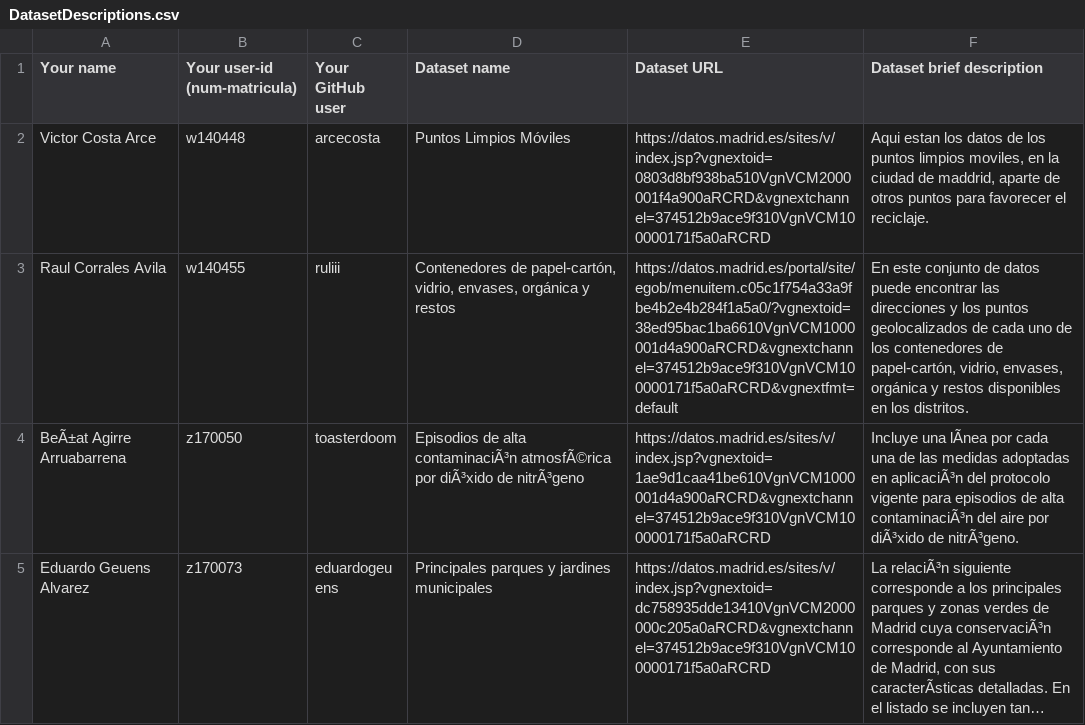
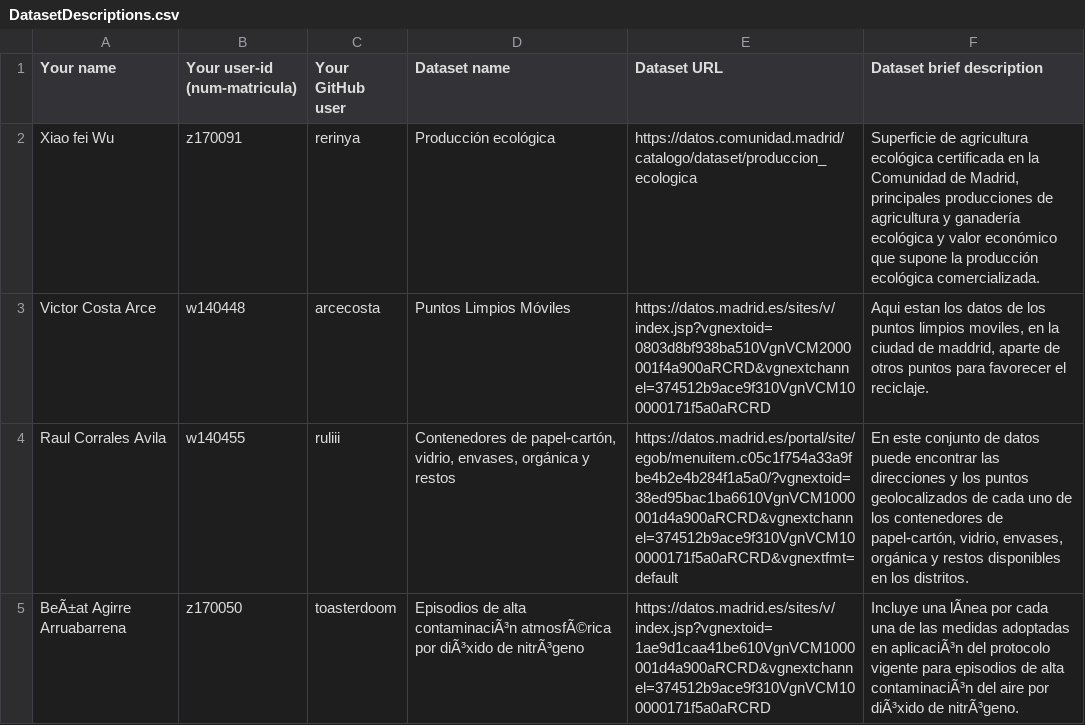
Before and after one commit to FacultadInformatica-LinkedData/Curso2020-2021, a CSV file: Assignment1/DatasetDescriptions.csv, drawn as a sheet; only a part is shown; the shorter side is filled out with more unchanged rows; long unchanged cells end in …; the diff names each change by its address in the sheet, - before the commit and + after, or states it on an @@ line.

Commit message:
Update DatasetDescriptions.csv

```diff
--- a/Assignment1/DatasetDescriptions.csv
+++ b/Assignment1/DatasetDescriptions.csv
+row 2: Xiao fei Wu | z170091 | rerinya | Producción ecológica | https://datos.comunidad.madrid/catalogo/dataset/produccion_ecologica | Superficie de agricultura ecológica certificada en la Comunidad de Madrid, principales producciones de agricultura y ganadería ecológica y valor económico que supone la producción ecológica comercializada.
```
